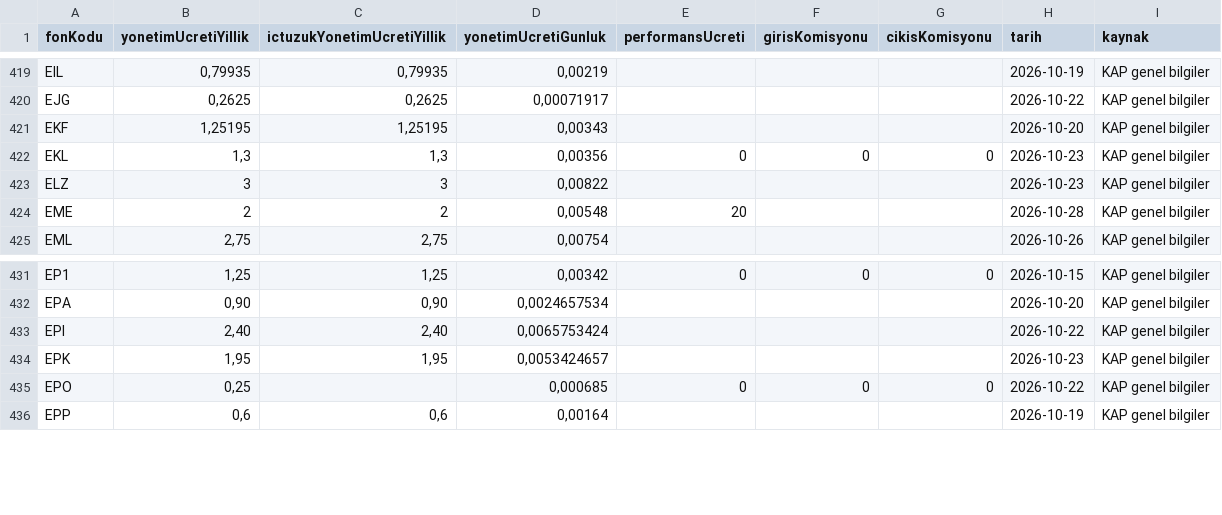
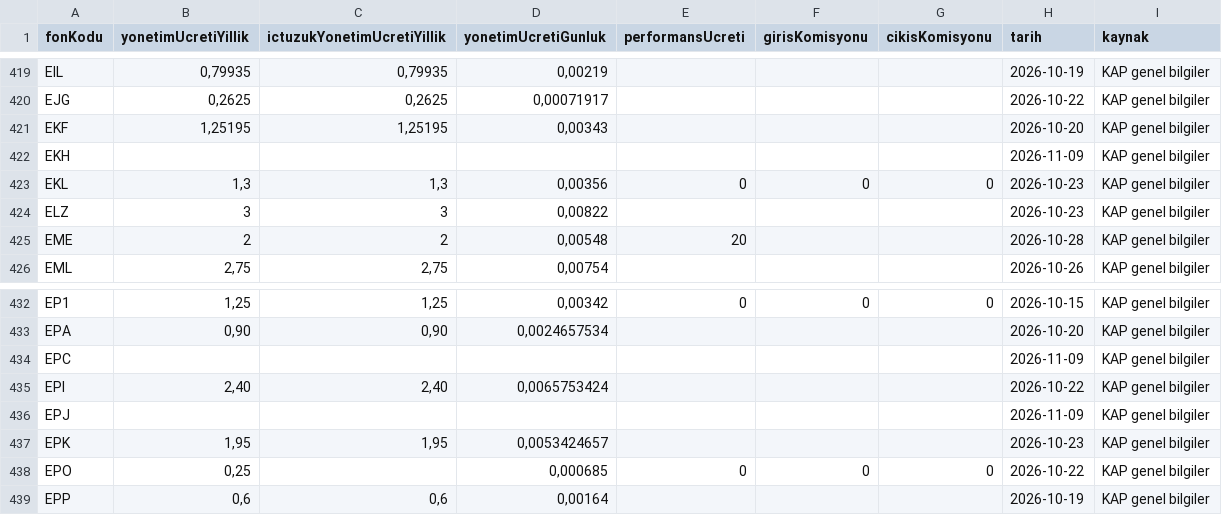
Before and after one commit to sercannnnn/fon-analiz-veri, a CSV file: veri/fon_ucret.csv, drawn as a sheet; only a part is shown, gaps mark what is left out.

```diff
--- a/veri/fon_ucret.csv
+++ b/veri/fon_ucret.csv
@@ -421,2 +421,3 @@ EJG,"0,2625","0,2625","0,00071917",,,,2026-10-22,KAP genel bilgiler
 EKF,"1,25195","1,25195","0,00343",,,,2026-10-20,KAP genel bilgiler
+EKH,,,,,,,2026-11-09,KAP genel bilgiler
 EKL,"1,3","1,3","0,00356",0,0,0,2026-10-23,KAP genel bilgiler
@@ -432,3 +433,5 @@ EP1,"1,25","1,25","0,00342",0,0,0,2026-10-15,KAP genel bilgiler
 EPA,"0,90","0,90","0,0024657534",,,,2026-10-20,KAP genel bilgiler
+EPC,,,,,,,2026-11-09,KAP genel bilgiler
 EPI,"2,40","2,40","0,0065753424",,,,2026-10-22,KAP genel bilgiler
+EPJ,,,,,,,2026-11-09,KAP genel bilgiler
 EPK,"1,95","1,95","0,0053424657",,,,2026-10-23,KAP genel bilgiler
```
Also changed, not shown: 3 other files.
